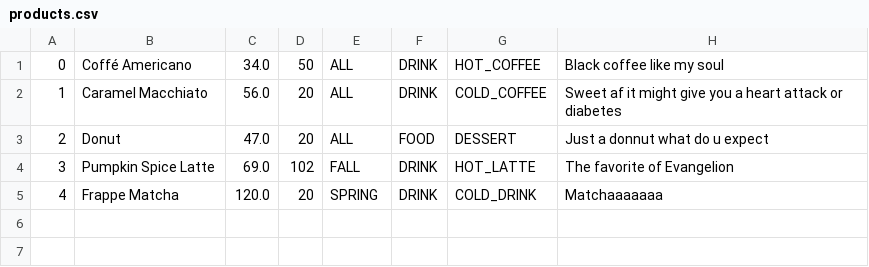
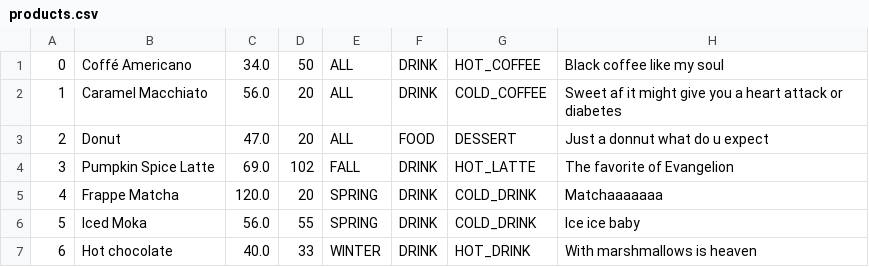
Before and after one commit to VictorPuga/python-inventory, a CSV file: products.csv, drawn as a sheet.

Commit message:
seasonal products finished

```diff
--- a/products.csv
+++ b/products.csv
@@ -5 +5,3 @@
 4,Frappe Matcha,120.0,20,SPRING,DRINK,COLD_DRINK,Matchaaaaaaa
+5,Iced Moka,56.0,55,SPRING,DRINK,COLD_DRINK,Ice ice baby
+6,Hot chocolate,40.0,33,WINTER,DRINK,HOT_DRINK,With marshmallows is heaven
```
Also changed, not shown: 4 other files.
